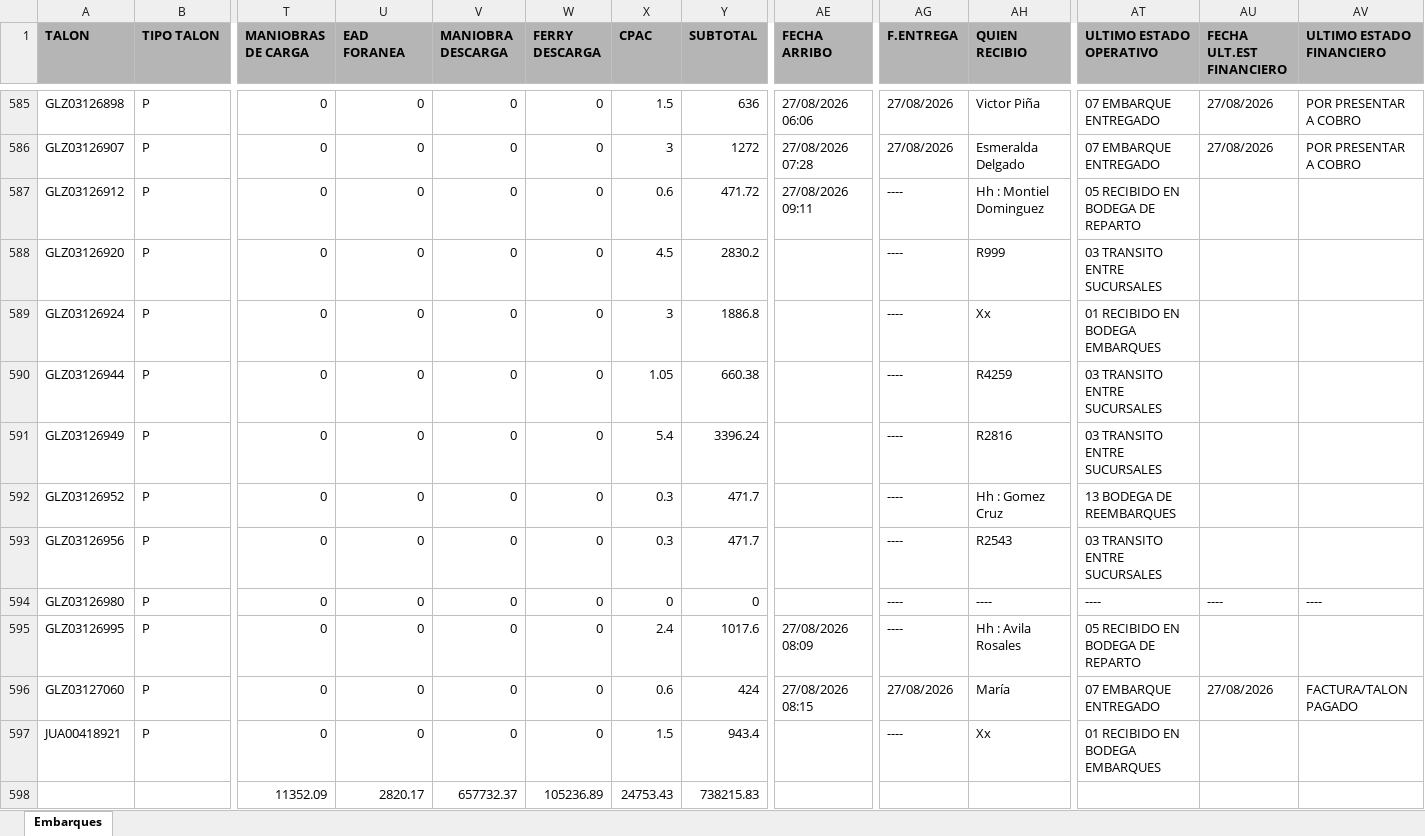
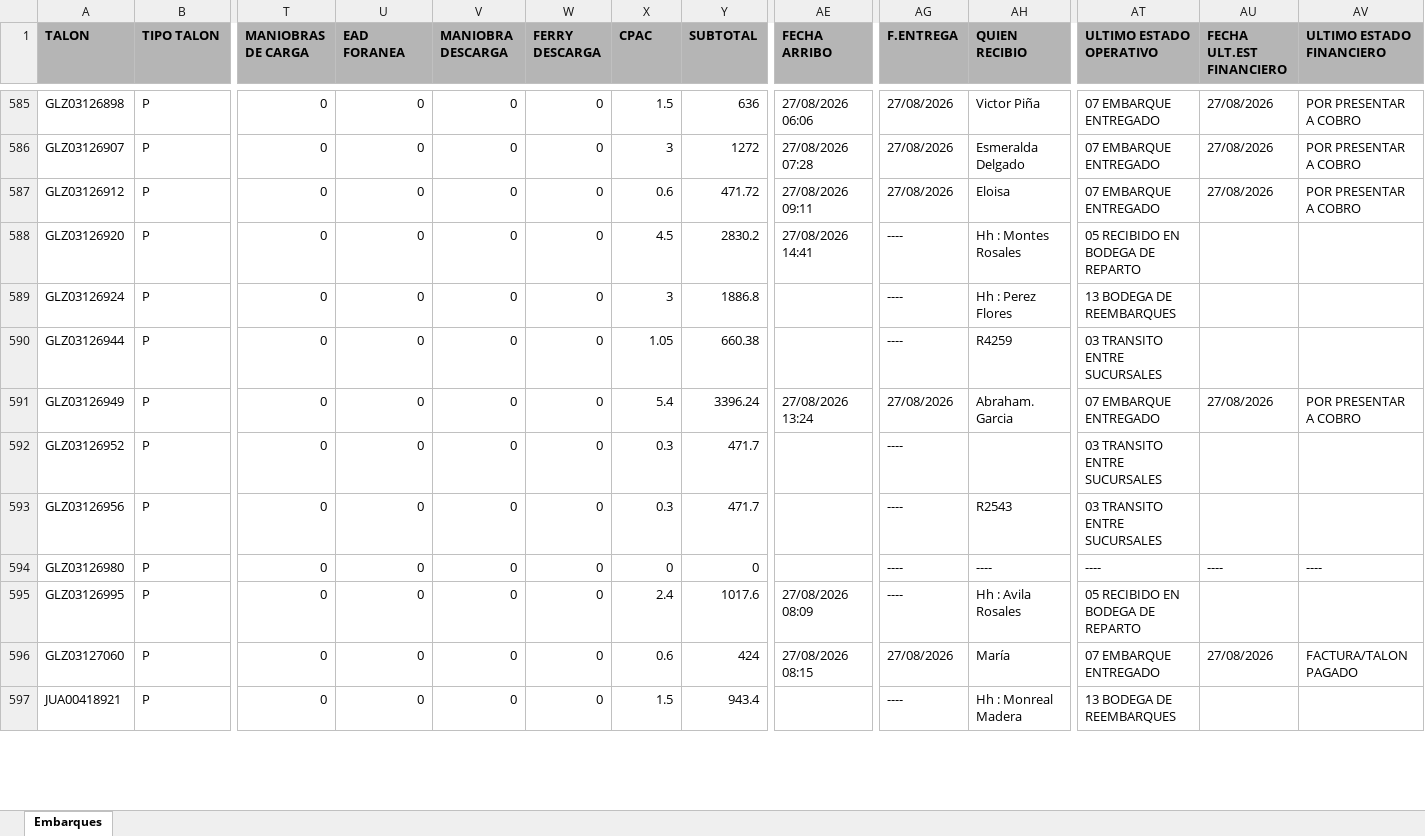
Before and after one commit to RH2026/nexion, an Excel workbook: T1.xlsx, sheet Embarques, drawn as a sheet; only a part is shown, gaps mark what is left out; values as stored, in another font and other column widths than the file's, no borders; removed rows and columns are numbered as before the commit, all else as after; rows hold the shown columns only; the diff covers the shown part only; the diff names each change by its address in the sheet, - before the commit and + after, or states it on an @@ line.

```diff
--- a/T1.xlsx (sheet Embarques)
+++ b/T1.xlsx (sheet Embarques)
-AG587 (F.ENTREGA): ----
+AG587 (F.ENTREGA): 27/08/2026
-AH587 (QUIEN RECIBIO): Hh : Montiel Dominguez
+AH587 (QUIEN RECIBIO): Eloisa
-AT587 (ULTIMO ESTADO OPERATIVO): 05 RECIBIDO EN BODEGA DE REPARTO
+AT587 (ULTIMO ESTADO OPERATIVO): 07 EMBARQUE ENTREGADO
-AU587 (FECHA ULT.EST FINANCIERO): (empty)
+AU587 (FECHA ULT.EST FINANCIERO): 27/08/2026
-AV587 (ULTIMO ESTADO FINANCIERO): (empty)
+AV587 (ULTIMO ESTADO FINANCIERO): POR PRESENTAR A COBRO
-AE588 (FECHA ARRIBO): (empty)
+AE588 (FECHA ARRIBO): 27/08/2026 14:41
-AH588 (QUIEN RECIBIO): R999
+AH588 (QUIEN RECIBIO): Hh : Montes Rosales
-AT588 (ULTIMO ESTADO OPERATIVO): 03 TRANSITO ENTRE SUCURSALES
+AT588 (ULTIMO ESTADO OPERATIVO): 05 RECIBIDO EN BODEGA DE REPARTO
-AH589 (QUIEN RECIBIO): Xx
+AH589 (QUIEN RECIBIO): Hh : Perez Flores
-AT589 (ULTIMO ESTADO OPERATIVO): 01 RECIBIDO EN BODEGA EMBARQUES
+AT589 (ULTIMO ESTADO OPERATIVO): 13 BODEGA DE REEMBARQUES
-AE591 (FECHA ARRIBO): (empty)
+AE591 (FECHA ARRIBO): 27/08/2026 13:24
-AG591 (F.ENTREGA): ----
+AG591 (F.ENTREGA): 27/08/2026
-AH591 (QUIEN RECIBIO): R2816
+AH591 (QUIEN RECIBIO): Abraham. Garcia
-AT591 (ULTIMO ESTADO OPERATIVO): 03 TRANSITO ENTRE SUCURSALES
+AT591 (ULTIMO ESTADO OPERATIVO): 07 EMBARQUE ENTREGADO
-AU591 (FECHA ULT.EST FINANCIERO): (empty)
+AU591 (FECHA ULT.EST FINANCIERO): 27/08/2026
-AV591 (ULTIMO ESTADO FINANCIERO): (empty)
+AV591 (ULTIMO ESTADO FINANCIERO): POR PRESENTAR A COBRO
-AH592 (QUIEN RECIBIO): Hh : Gomez Cruz
+AH592 (QUIEN RECIBIO): (empty)
-AT592 (ULTIMO ESTADO OPERATIVO): 13 BODEGA DE REEMBARQUES
+AT592 (ULTIMO ESTADO OPERATIVO): 03 TRANSITO ENTRE SUCURSALES
-AH597 (QUIEN RECIBIO): Xx
+AH597 (QUIEN RECIBIO): Hh : Monreal Madera
-AT597 (ULTIMO ESTADO OPERATIVO): 01 RECIBIDO EN BODEGA EMBARQUES
+AT597 (ULTIMO ESTADO OPERATIVO): 13 BODEGA DE REEMBARQUES
-row 598:  |  | 11352.09 | 2820.17 | 657732.37 | 105236.89 | 24753.43 | 738215.83
```
Also changed, not shown: 39 added rows, 7 moved rows and 69 edited cells elsewhere in this sheet.
